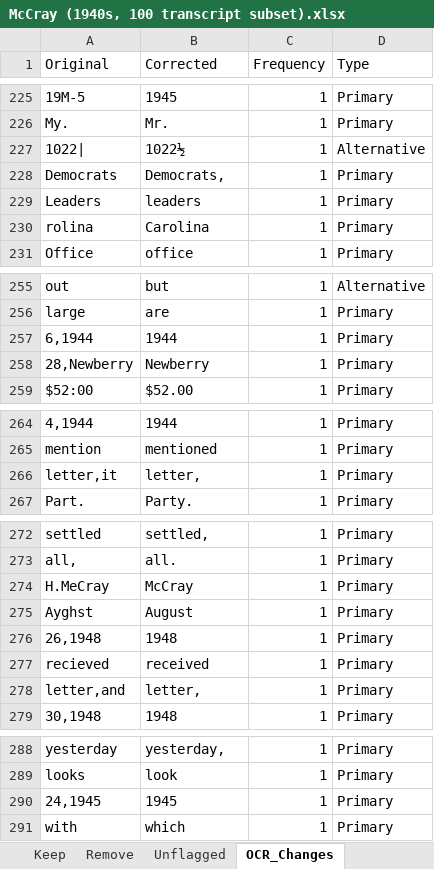
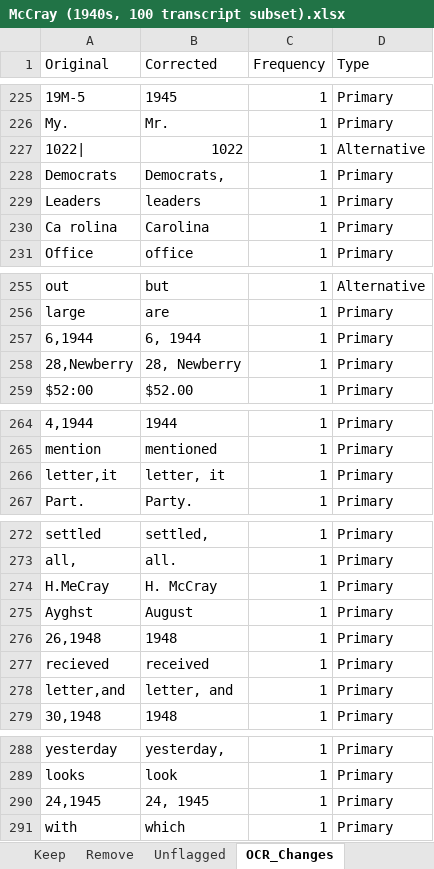
Before and after one commit to UofSCLibraries-DRS/AspireAI_LLM_Project, an Excel workbook: data/mccray/manually_cleaned/McCray (1940s, 100 transcript subset).xlsx, sheet OCR_Changes, drawn as a sheet; only a part is shown, gaps mark what is left out; values as stored, in another font and other column widths than the file's, no borders; the diff covers the shown part only; the diff names each change by its address in the sheet, - before the commit and + after, or states it on an @@ line.

```diff
--- a/data/mccray/manually_cleaned/McCray (1940s, 100 transcript subset).xlsx (sheet OCR_Changes)
+++ b/data/mccray/manually_cleaned/McCray (1940s, 100 transcript subset).xlsx (sheet OCR_Changes)
-B227 (Corrected): 1022½
+B227 (Corrected): 1022
-A230 (Original): rolina
+A230 (Original): Ca rolina
-B257 (Corrected): 1944
+B257 (Corrected): 6, 1944
-B258 (Corrected): Newberry
+B258 (Corrected): 28, Newberry
-B266 (Corrected): letter,
+B266 (Corrected): letter, it
-B274 (Corrected): McCray
+B274 (Corrected): H. McCray
-B278 (Corrected): letter,
+B278 (Corrected): letter, and
-B290 (Corrected): 1945
+B290 (Corrected): 24, 1945
```
Also changed, not shown: 4 edited cells elsewhere in this sheet, sheet Keep.
